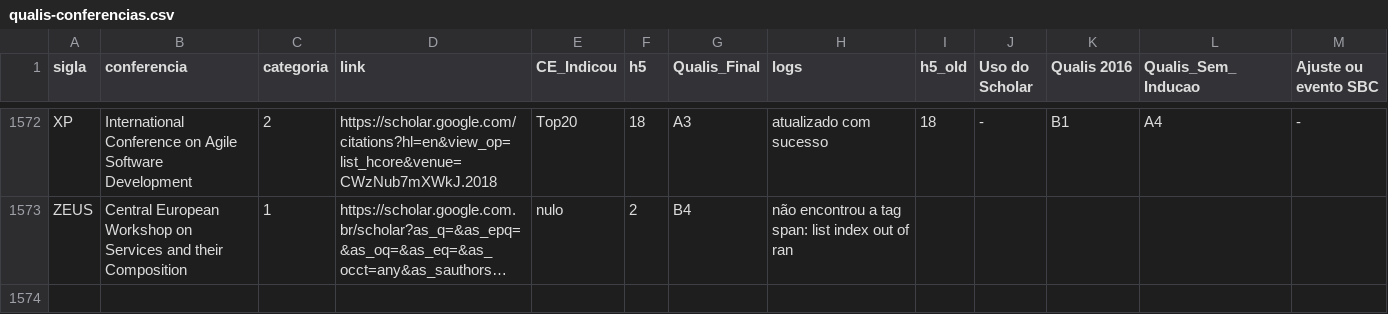
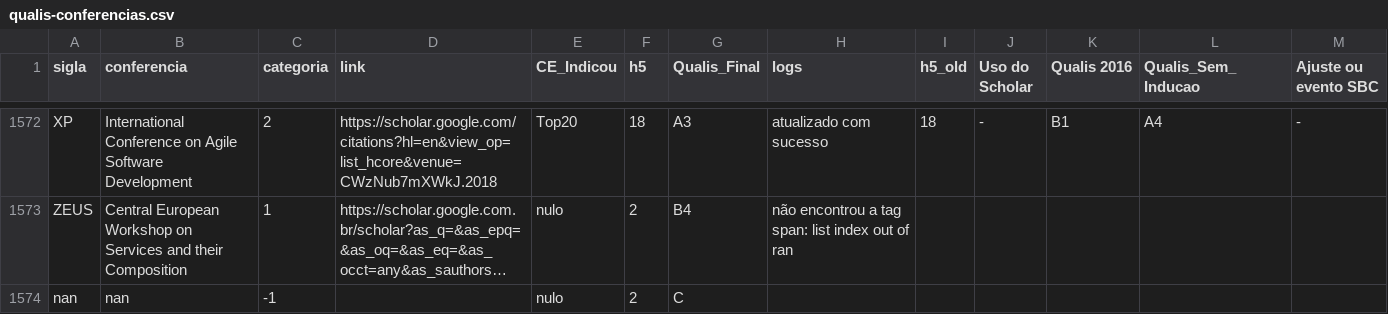
Before and after one commit to watinha/stela-experta-ppgi-reporter, a CSV file: data/qualis-conferencias.csv, drawn as a sheet; only a part is shown, gaps mark what is left out; long unchanged cells end in …; the diff names each change by its address in the sheet, - before the commit and + after, or states it on an @@ line.

Commit message:
fixing errors in names

```diff
--- a/data/qualis-conferencias.csv
+++ b/data/qualis-conferencias.csv
+row 1574: nan | nan | -1 |  | nulo | 2 | C
```
